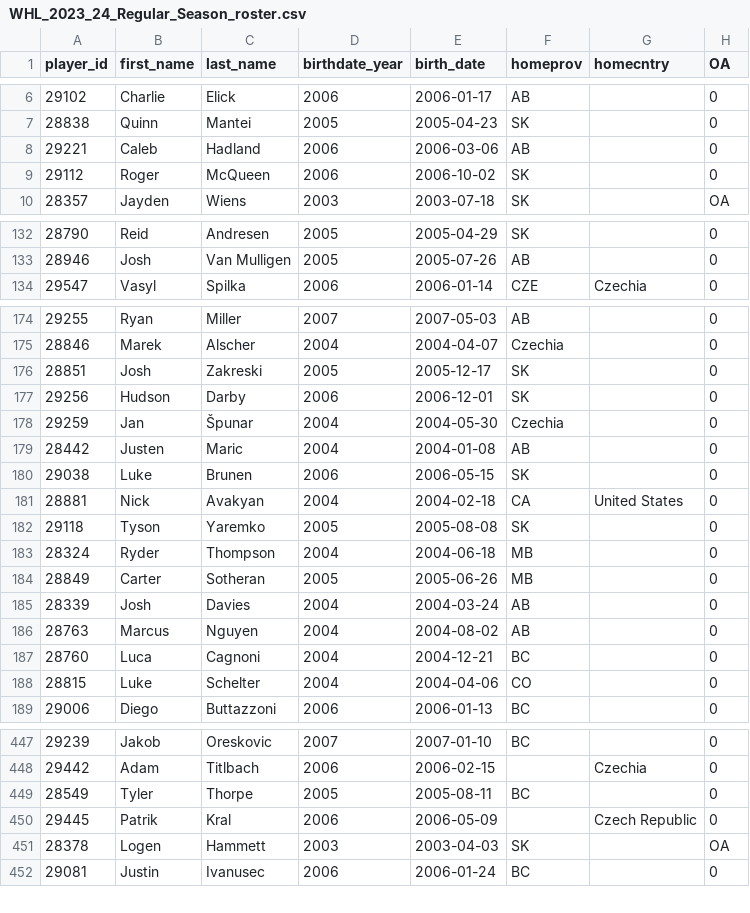
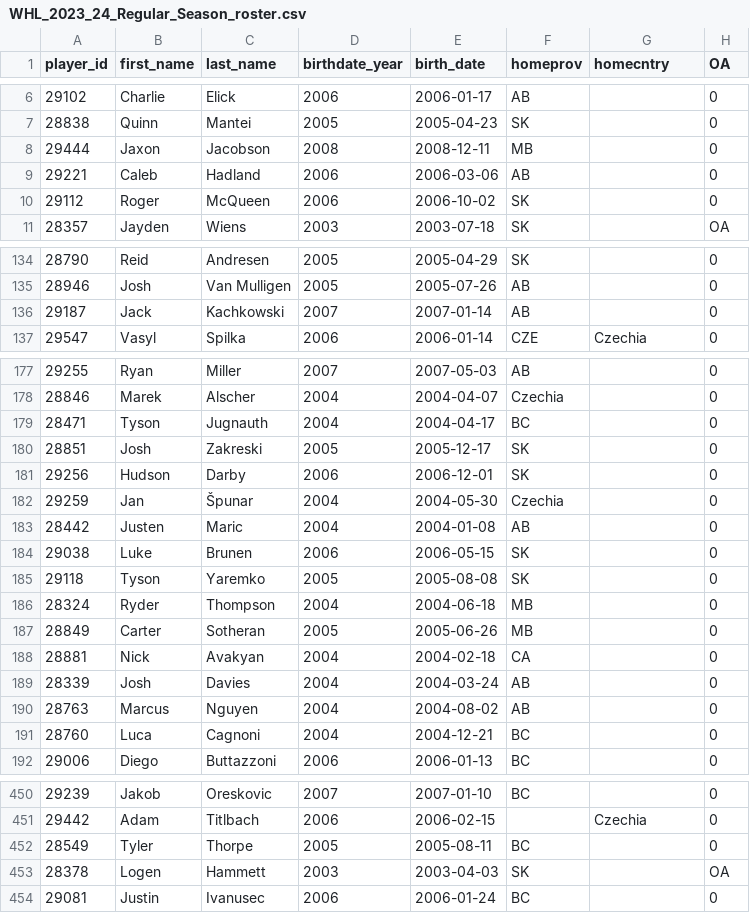
Before and after one commit to lennonay/Prospect_scraper, a CSV file: data/roster/WHL_2023_24_Regular_Season_roster.csv, drawn as a sheet; only a part is shown, gaps mark what is left out; the diff covers the shown part only.

```diff
--- a/data/roster/WHL_2023_24_Regular_Season_roster.csv
+++ b/data/roster/WHL_2023_24_Regular_Season_roster.csv
@@ -7,2 +7,3 @@ player_id,first_name,last_name,birthdate_year,birth_date,homeprov,homecntry,OA
 28838,Quinn,Mantei,2005,2005-04-23,SK,,0
+29444,Jaxon,Jacobson,2008,2008-12-11,MB,,0
 29221,Caleb,Hadland,2006,2006-03-06,AB,,0
@@ -133,2 +135,3 @@ player_id,first_name,last_name,birthdate_year,birth_date,homeprov,homecntry,OA
 28946,Josh,Van Mulligen,2005,2005-07-26,AB,,0
+29187,Jack,Kachkowski,2007,2007-01-14,AB,,0
 29547,Vasyl,Spilka,2006,2006-01-14,CZE,Czechia,0
@@ -175,2 +178,3 @@ player_id,first_name,last_name,birthdate_year,birth_date,homeprov,homecntry,OA
 28846,Marek,Alscher,2004,2004-04-07,Czechia,,0
+28471,Tyson,Jugnauth,2004,2004-04-17,BC,,0
 28851,Josh,Zakreski,2005,2005-12-17,SK,,0
@@ -180,3 +184,2 @@ player_id,first_name,last_name,birthdate_year,birth_date,homeprov,homecntry,OA
 29038,Luke,Brunen,2006,2006-05-15,SK,,0
-28881,Nick,Avakyan,2004,2004-02-18,CA,United States,0
 29118,Tyson,Yaremko,2005,2005-08-08,SK,,0
@@ -184,2 +187,3 @@ player_id,first_name,last_name,birthdate_year,birth_date,homeprov,homecntry,OA
 28849,Carter,Sotheran,2005,2005-06-26,MB,,0
+28881,Nick,Avakyan,2004,2004-02-18,CA,,0
 28339,Josh,Davies,2004,2004-03-24,AB,,0
@@ -187,3 +191,2 @@ player_id,first_name,last_name,birthdate_year,birth_date,homeprov,homecntry,OA
 28760,Luca,Cagnoni,2004,2004-12-21,BC,,0
-28815,Luke,Schelter,2004,2004-04-06,CO,,0
 29006,Diego,Buttazzoni,2006,2006-01-13,BC,,0
@@ -449,3 +452,2 @@ player_id,first_name,last_name,birthdate_year,birth_date,homeprov,homecntry,OA
 28549,Tyler,Thorpe,2005,2005-08-11,BC,,0
-29445,Patrik,Kral,2006,2006-05-09,,Czech Republic,0
 28378,Logen,Hammett,2003,2003-04-03,SK,,OA
```
Also changed, not shown: 1 moved row elsewhere in this file, 2 other files.
